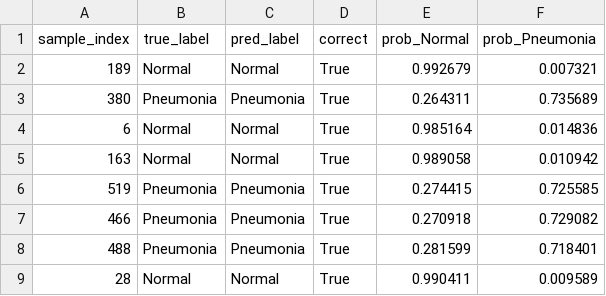
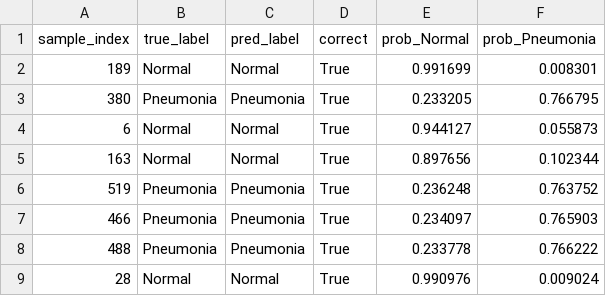
Before and after one commit to jaschdev/ENSF617-Final-Project-Group10, a CSV file: ConvNeXtV2/pneumonia_outputs/gradcam_predictions.csv, drawn as a sheet.

```diff
--- a/ConvNeXtV2/pneumonia_outputs/gradcam_predictions.csv
+++ b/ConvNeXtV2/pneumonia_outputs/gradcam_predictions.csv
@@ -1,9 +1,9 @@
 sample_index,true_label,pred_label,correct,prob_Normal,prob_Pneumonia
-189,Normal,Normal,True,0.992679,0.007321
-380,Pneumonia,Pneumonia,True,0.264311,0.735689
-6,Normal,Normal,True,0.985164,0.014836
-163,Normal,Normal,True,0.989058,0.010942
-519,Pneumonia,Pneumonia,True,0.274415,0.725585
-466,Pneumonia,Pneumonia,True,0.270918,0.729082
-488,Pneumonia,Pneumonia,True,0.281599,0.718401
-28,Normal,Normal,True,0.990411,0.009589
+189,Normal,Normal,True,0.991699,0.008301
+380,Pneumonia,Pneumonia,True,0.233205,0.766795
+6,Normal,Normal,True,0.944127,0.055873
+163,Normal,Normal,True,0.897656,0.102344
+519,Pneumonia,Pneumonia,True,0.236248,0.763752
+466,Pneumonia,Pneumonia,True,0.234097,0.765903
+488,Pneumonia,Pneumonia,True,0.233778,0.766222
+28,Normal,Normal,True,0.990976,0.009024
```
Also changed, not shown: ConvNeXtV2/pneumonia_outputs/classification_report.csv, ConvNeXtV2/pneumonia_outputs/roc_curve.csv, 46 other files.
